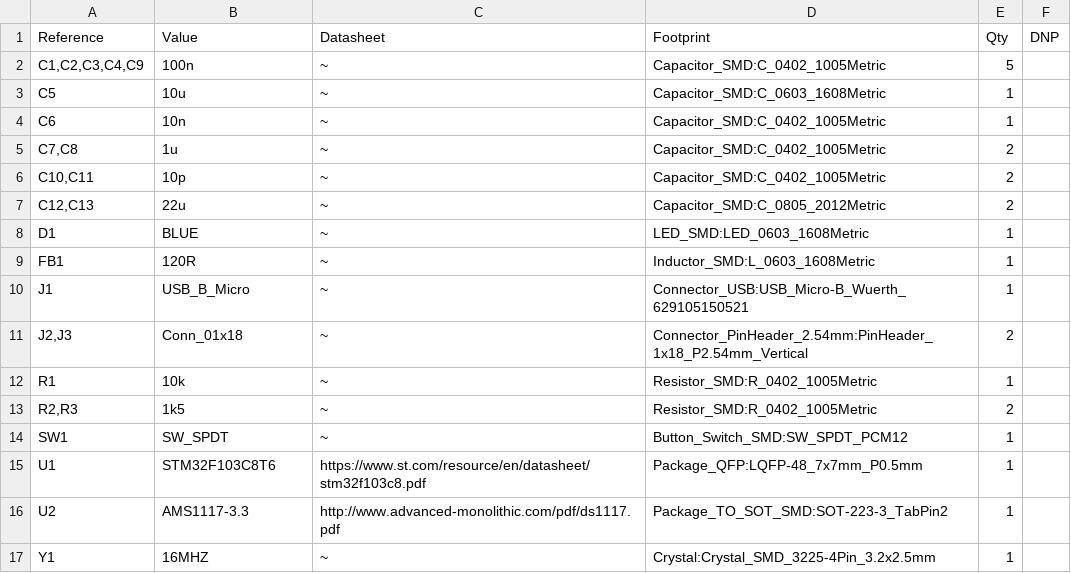
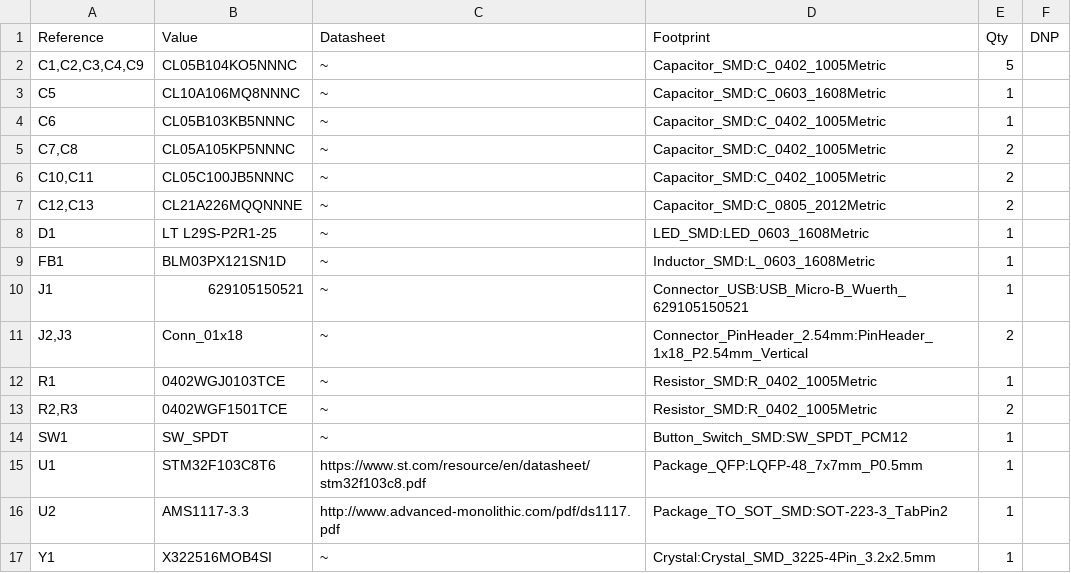
Before and after one commit to 11philip22/stm32-red-pill, a CSV file: manufacturing/BOM.csv, drawn as a sheet.

```diff
--- a/manufacturing/BOM.csv
+++ b/manufacturing/BOM.csv
@@ -1,14 +1,14 @@
 "Reference","Value","Datasheet","Footprint","Qty","DNP"
-"C1,C2,C3,C4,C9","100n","~","Capacitor_SMD:C_0402_1005Metric","5",""
-"C5","10u","~","Capacitor_SMD:C_0603_1608Metric","1",""
-"C6","10n","~","Capacitor_SMD:C_0402_1005Metric","1",""
-"C7,C8","1u","~","Capacitor_SMD:C_0402_1005Metric","2",""
-"C10,C11","10p","~","Capacitor_SMD:C_0402_1005Metric","2",""
-"C12,C13","22u","~","Capacitor_SMD:C_0805_2012Metric","2",""
-"D1","BLUE","~","LED_SMD:LED_0603_1608Metric","1",""
-"FB1","120R","~","Inductor_SMD:L_0603_1608Metric","1",""
-"J1","USB_B_Micro","~","Connector_USB:USB_Micro-B_Wuerth_629105150521","1",""
+"C1,C2,C3,C4,C9","CL05B104KO5NNNC","~","Capacitor_SMD:C_0402_1005Metric","5",""
+"C5","CL10A106MQ8NNNC","~","Capacitor_SMD:C_0603_1608Metric","1",""
+"C6","CL05B103KB5NNNC","~","Capacitor_SMD:C_0402_1005Metric","1",""
+"C7,C8","CL05A105KP5NNNC","~","Capacitor_SMD:C_0402_1005Metric","2",""
+"C10,C11","CL05C100JB5NNNC","~","Capacitor_SMD:C_0402_1005Metric","2",""
+"C12,C13","CL21A226MQQNNNE","~","Capacitor_SMD:C_0805_2012Metric","2",""
+"D1","LT L29S-P2R1-25","~","LED_SMD:LED_0603_1608Metric","1",""
+"FB1","BLM03PX121SN1D","~","Inductor_SMD:L_0603_1608Metric","1",""
+"J1","629105150521","~","Connector_USB:USB_Micro-B_Wuerth_629105150521","1",""
 "J2,J3","Conn_01x18","~","Connector_PinHeader_2.54mm:PinHeader_1x18_P2.54mm_Vertical","2",""
-"R1","10k","~","Resistor_SMD:R_0402_1005Metric","1",""
-"R2,R3","1k5","~","Resistor_SMD:R_0402_1005Metric","2",""
+"R1","0402WGJ0103TCE","~","Resistor_SMD:R_0402_1005Metric","1",""
+"R2,R3","0402WGF1501TCE","~","Resistor_SMD:R_0402_1005Metric","2",""
 "SW1","SW_SPDT","~","Button_Switch_SMD:SW_SPDT_PCM12","1",""
@@ -16,2 +16,2 @@
 "U2","AMS1117-3.3","http://www.advanced-monolithic.com/pdf/ds1117.pdf","Package_TO_SOT_SMD:SOT-223-3_TabPin2","1",""
-"Y1","16MHZ","~","Crystal:Crystal_SMD_3225-4Pin_3.2x2.5mm","1",""
+"Y1","X322516MOB4SI","~","Crystal:Crystal_SMD_3225-4Pin_3.2x2.5mm","1",""
```
Also changed, not shown: 14 other files.
